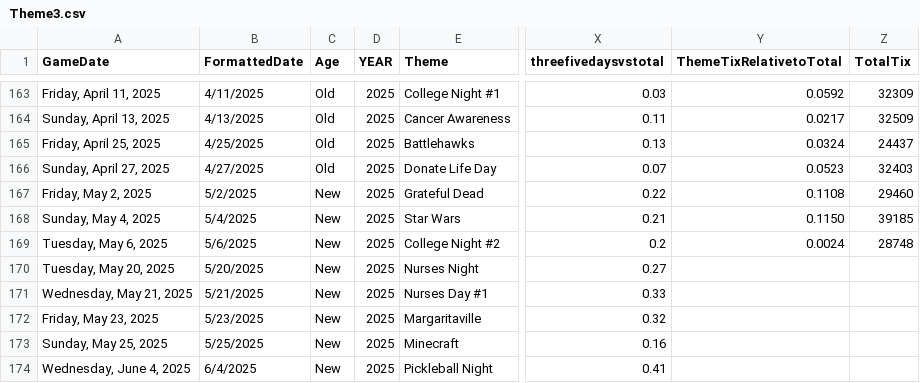
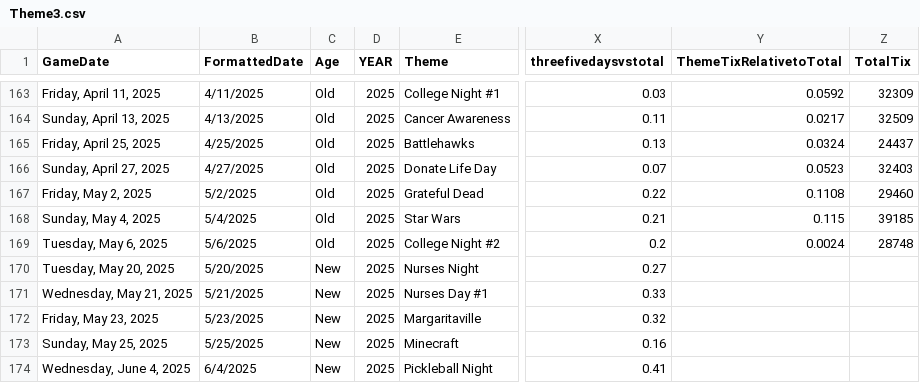
Before and after one commit to rachelbrant/ThemeModel, a CSV file: Theme3.csv, drawn as a sheet; only a part is shown, gaps mark what is left out; the diff names each change by its address in the sheet, - before the commit and + after, or states it on an @@ line.

Commit message:
Add files via upload

```diff
--- a/Theme3.csv
+++ b/Theme3.csv
-C167:C169 (Age): New
+C167:C169 (Age): Old
-Y168 (ThemeTixRelativetoTotal): 0.1150
+Y168 (ThemeTixRelativetoTotal): 0.115
```
